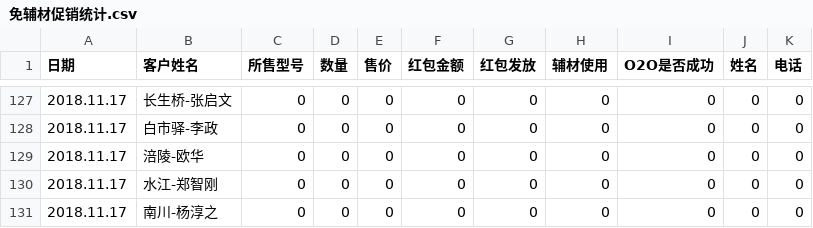
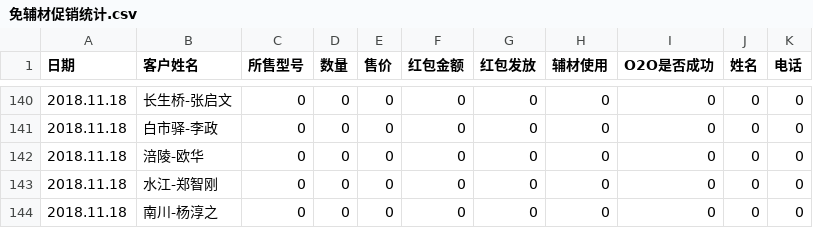
Before and after one commit to wb88517/Feng-chao, a CSV file: 免辅材促销统计.csv, drawn as a sheet; only a part is shown, gaps mark what is left out; the diff covers the shown part only.

```diff
--- a/免辅材促销统计.csv
+++ b/免辅材促销统计.csv
@@ -127,5 +140,5 @@
-2018.11.17,长生桥-张启文,0,0,0,0,0,0,0,0,0
-2018.11.17,白市驿-李政,0,0,0,0,0,0,0,0,0
-2018.11.17,涪陵-欧华,0,0,0,0,0,0,0,0,0
-2018.11.17,水江-郑智刚,0,0,0,0,0,0,0,0,0
-2018.11.17,南川-杨淳之,0,0,0,0,0,0,0,0,0
+2018.11.18,长生桥-张启文,0,0,0,0,0,0,0,0,0
+2018.11.18,白市驿-李政,0,0,0,0,0,0,0,0,0
+2018.11.18,涪陵-欧华,0,0,0,0,0,0,0,0,0
+2018.11.18,水江-郑智刚,0,0,0,0,0,0,0,0,0
+2018.11.18,南川-杨淳之,0,0,0,0,0,0,0,0,0
```
Also changed, not shown: 13 added rows and 14 edited cells elsewhere in this file.
